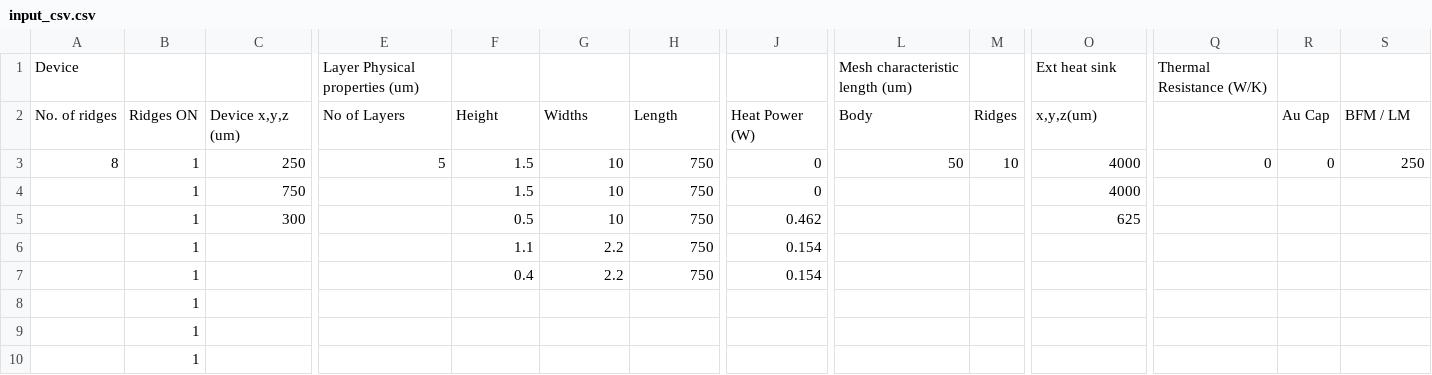
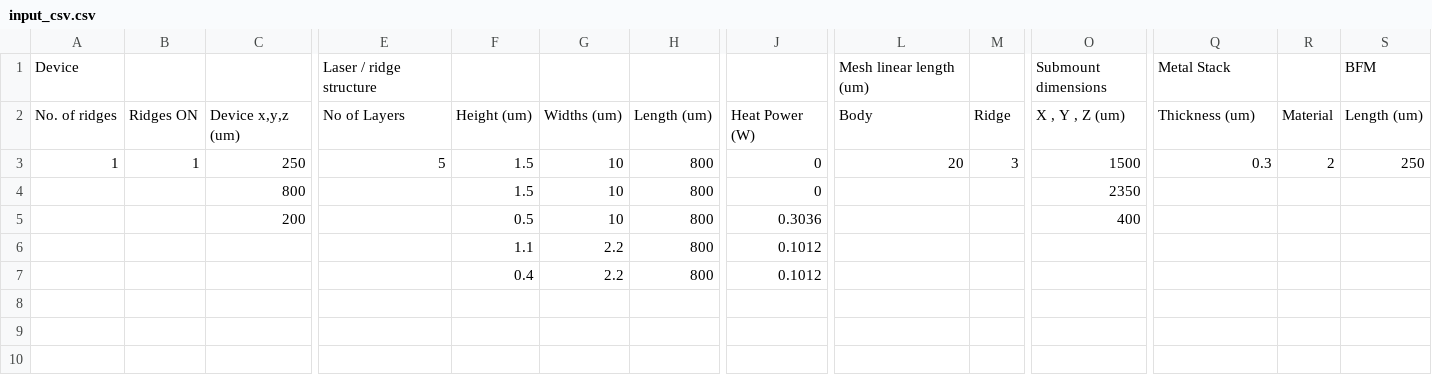
Before and after one commit to PatC00l14/Project-Adams, a CSV file: input_csv.csv, drawn as a sheet; only a part is shown, gaps mark what is left out; rows hold the shown columns only; the diff covers the shown part only; the diff names each change by its address in the sheet, - before the commit and + after, or states it on an @@ line.

```diff
--- a/input_csv.csv
+++ b/input_csv.csv
-E1: Layer Physical properties (um)
+E1: Laser / ridge structure
-L1: Mesh characteristic length (um)
+L1: Mesh linear length (um)
-O1: Ext heat sink
+O1: Submount dimensions
-Q1: Thermal Resistance (W/K)
+Q1: Metal Stack
-S1: (empty)
+S1: BFM
-F2: Height
+F2: Height (um)
-G2: Widths
+G2: Widths (um)
-H2: Length
+H2: Length (um)
-M2: Ridges
+M2: Ridge
-O2: x,y,z(um)
+O2: X , Y , Z (um)
-Q2: (empty)
+Q2: Thickness (um)
-R2: Au Cap
+R2: Material
-S2: BFM / LM
+S2: Length (um)
-A3: 8
+A3: 1
-H3:H7: 750
+H3:H7: 800
-L3: 50
+L3: 20
-M3: 10
+M3: 3
-O3: 4000
+O3: 1500
-Q3: 0
+Q3: 0.3
-R3: 0
+R3: 2
-B4:B7: 1
+B4:B7: (empty)
-C4: 750
+C4: 800
-O4: 4000
+O4: 2350
-C5: 300
+C5: 200
-J5: 0.462
+J5: 0.3036
-O5: 625
+O5: 400
-J6:J7: 0.154
+J6:J7: 0.1012
-row 8:  | 1
-row 9:  | 1
-row 10:  | 1
```
Also changed, not shown: 3 edited cells elsewhere in this file, 2 other files.
